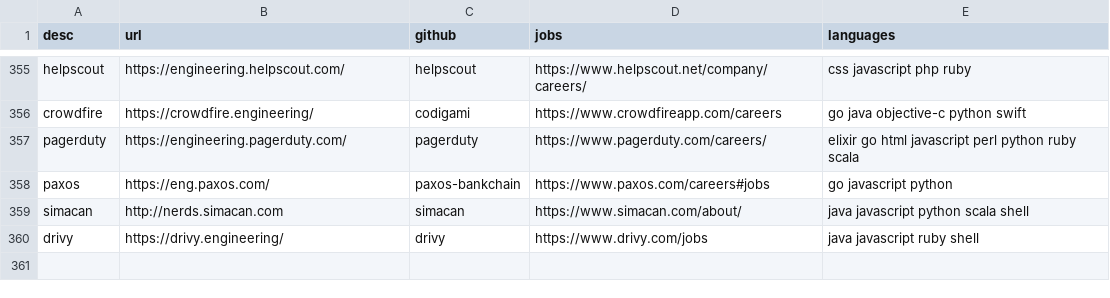
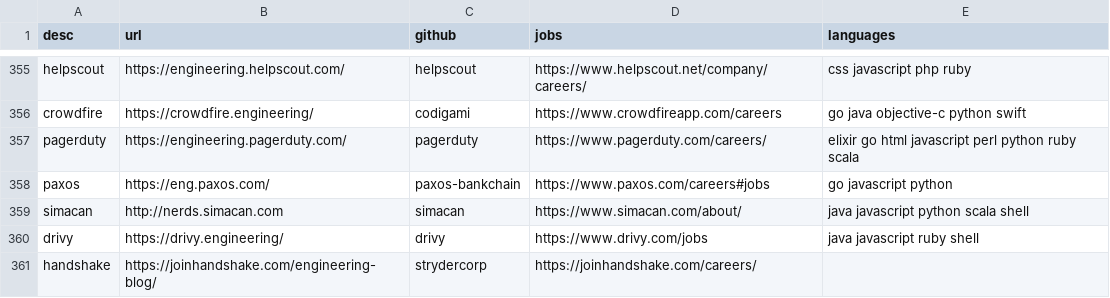
Before and after one commit to griffio/griffio.github.io, a CSV file: _data/techblogs.csv, drawn as a sheet; only a part is shown, gaps mark what is left out.

Commit message:
handshake

```diff
--- a/_data/techblogs.csv
+++ b/_data/techblogs.csv
@@ -360 +360,2 @@ simacan,http://nerds.simacan.com,simacan,https://www.simacan.com/about/,"java ja
 drivy,https://drivy.engineering/,drivy,https://www.drivy.com/jobs,"java javascript ruby shell"
+handshake,https://joinhandshake.com/engineering-blog/,strydercorp,https://joinhandshake.com/careers/,""
```
